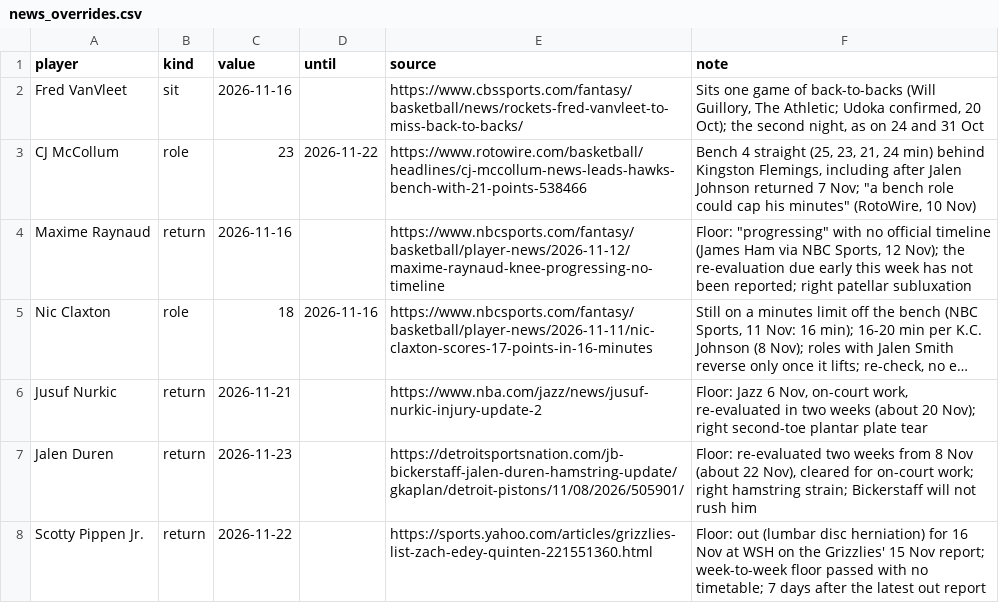
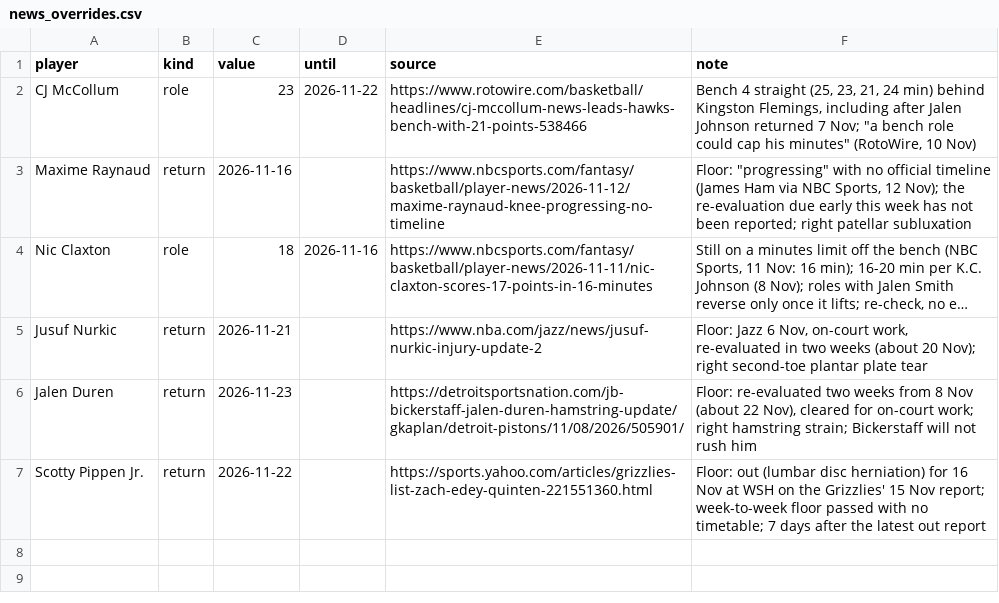
Before and after one commit to Kintukka2/NBA-FANTASY, a CSV file: council/news_overrides.csv, drawn as a sheet; long unchanged cells end in …; the diff names each change by its address in the sheet, - before the commit and + after, or states it on an @@ line.

```diff
--- a/council/news_overrides.csv
+++ b/council/news_overrides.csv
-row 2: Fred VanVleet | sit | 2026-11-16 |  | https://www.cbssports.com/fantasy/basketball/news/rockets-fred-vanvleet-to-miss-back-to-backs/ | Sits one game of back-to-backs (Will Guillory, The Athletic; Udoka confirmed, 20 Oct); the second night, as on 24 and 31 Oct
```
